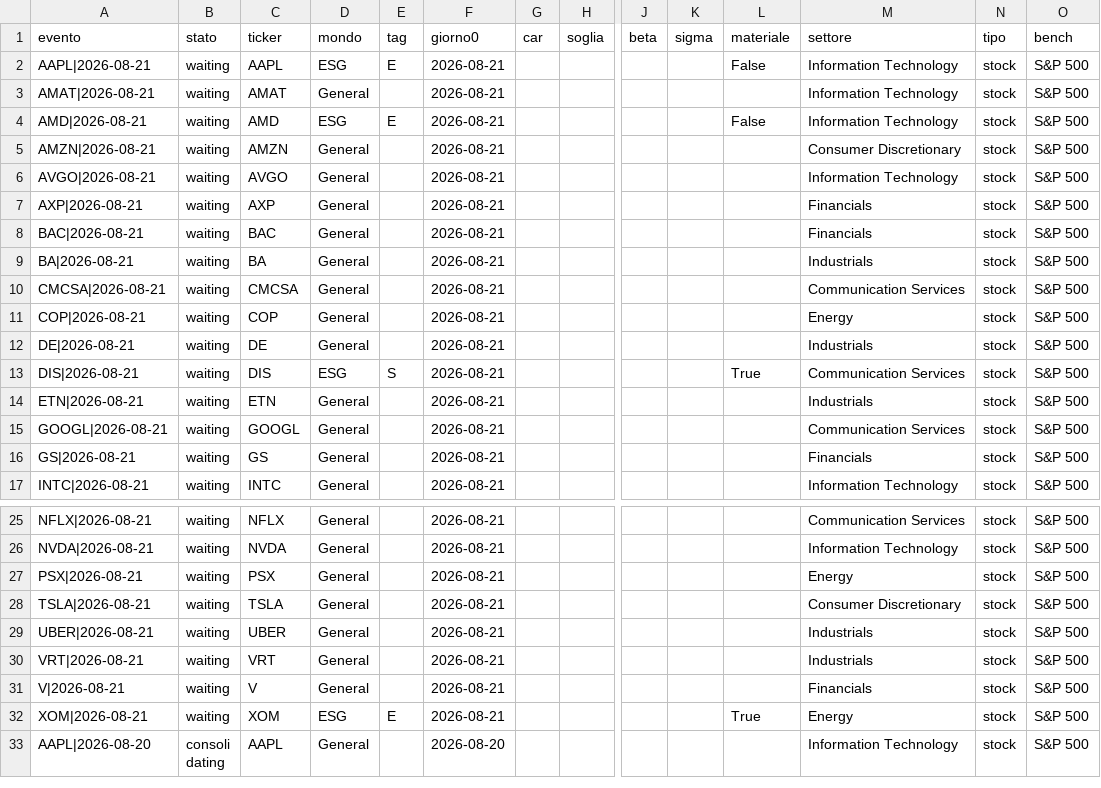
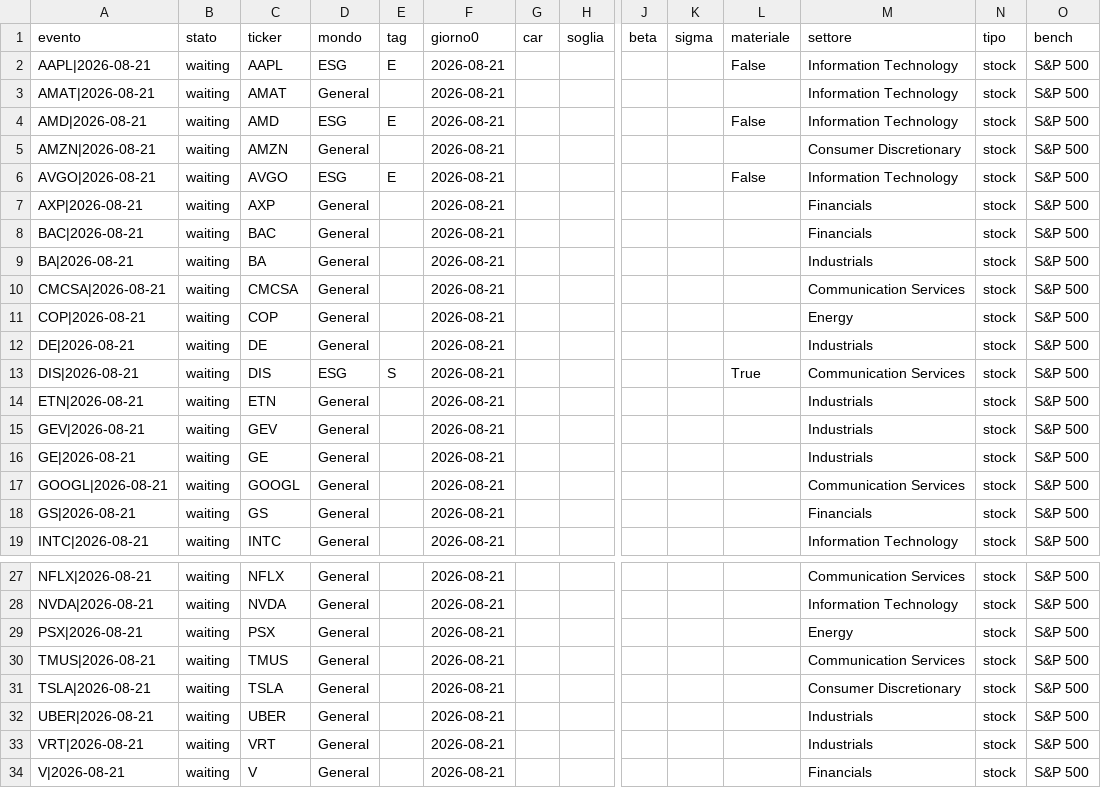
Before and after one commit to carlospinetto99/news-impact-tracker, a CSV file: eventi.csv, drawn as a sheet; only a part is shown, gaps mark what is left out; the shorter side is filled out with more unchanged rows; rows hold the shown columns only; the diff names each change by its address in the sheet, - before the commit and + after, or states it on an @@ line.

```diff
--- a/eventi.csv
+++ b/eventi.csv
-D6 (mondo): General
+D6 (mondo): ESG
-E6 (tag): (empty)
+E6 (tag): E
-L6 (materiale): (empty)
+L6 (materiale): False
+row 15: GEV|2026-08-21 | waiting | GEV | General |  | 2026-08-21 |  |  |  |  |  | Industrials | stock | S&P 500
+row 16: GE|2026-08-21 | waiting | GE | General |  | 2026-08-21 |  |  |  |  |  | Industrials | stock | S&P 500
+row 30: TMUS|2026-08-21 | waiting | TMUS | General |  | 2026-08-21 |  |  |  |  |  | Communication Services | stock | S&P 500
```
Also changed, not shown: 2 other files.
